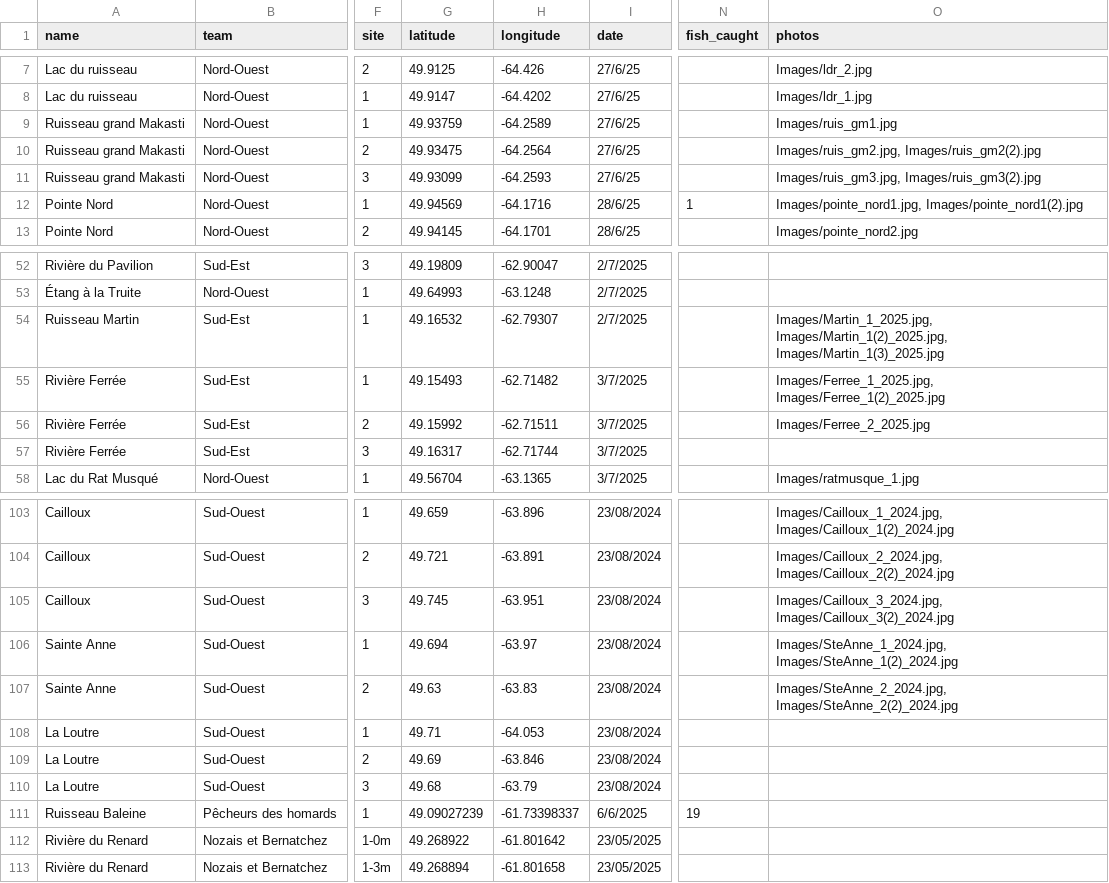
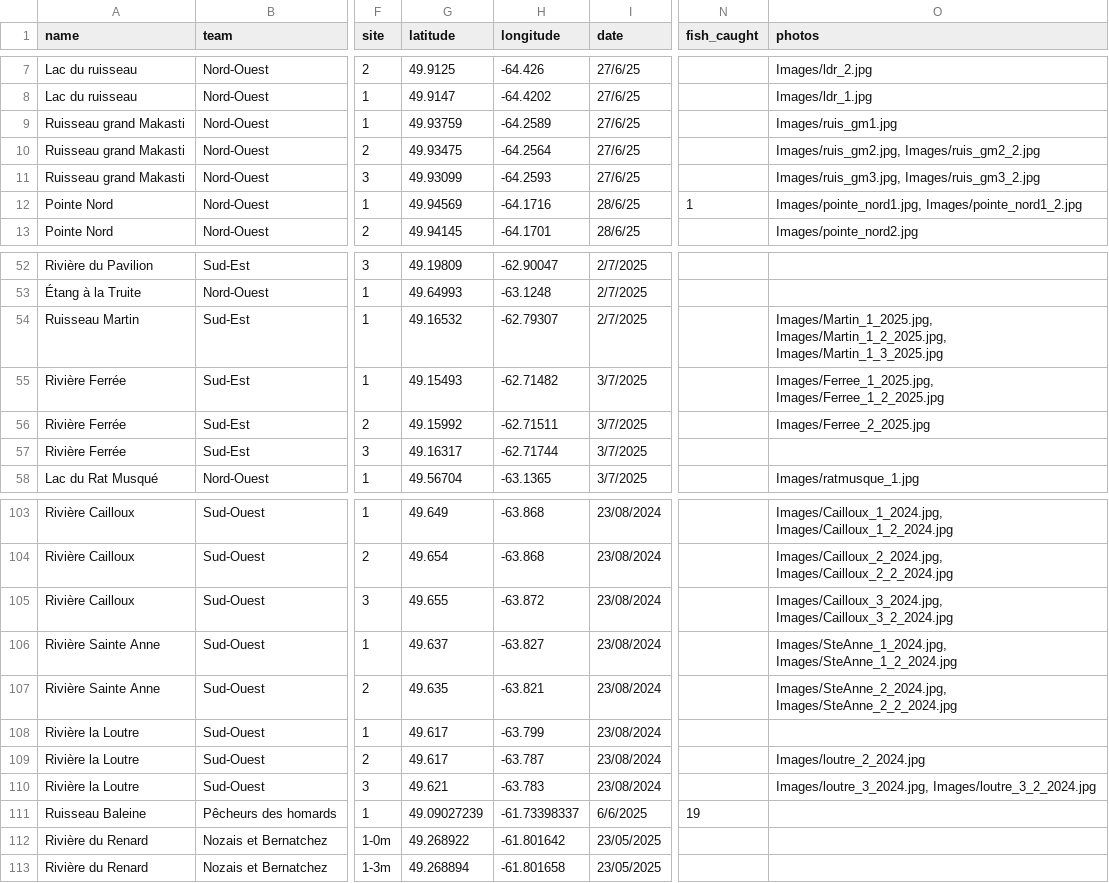
Before and after one commit to peyton-thomas/expedition-map, a CSV file: anticosti25_map.csv, drawn as a sheet; only a part is shown, gaps mark what is left out; the diff covers the shown part only; the diff names each change by its address in the sheet, - before the commit and + after, or states it on an @@ line.

Commit message:
Update images and gps locations for map

```diff
--- a/anticosti25_map.csv
+++ b/anticosti25_map.csv
-O10 (photos): Images/ruis_gm2.jpg, Images/ruis_gm2(2).jpg
+O10 (photos): Images/ruis_gm2.jpg, Images/ruis_gm2_2.jpg
-O11 (photos): Images/ruis_gm3.jpg, Images/ruis_gm3(2).jpg
+O11 (photos): Images/ruis_gm3.jpg, Images/ruis_gm3_2.jpg
-O12 (photos): Images/pointe_nord1.jpg, Images/pointe_nord1(2).jpg
+O12 (photos): Images/pointe_nord1.jpg, Images/pointe_nord1_2.jpg
-O54 (photos): Images/Martin_1_2025.jpg, Images/Martin_1(2)_2025.jpg, Images/Martin_1(3)_2025.jpg
+O54 (photos): Images/Martin_1_2025.jpg, Images/Martin_1_2_2025.jpg, Images/Martin_1_3_2025.jpg
-O55 (photos): Images/Ferree_1_2025.jpg, Images/Ferree_1(2)_2025.jpg
+O55 (photos): Images/Ferree_1_2025.jpg, Images/Ferree_1_2_2025.jpg
-A103:A105 (name): Cailloux
+A103:A105 (name): Rivière Cailloux
-G103 (latitude): 49.659
+G103 (latitude): 49.649
-H103 (longitude): -63.896
+H103 (longitude): -63.868
-O103 (photos): Images/Cailloux_1_2024.jpg, Images/Cailloux_1(2)_2024.jpg
+O103 (photos): Images/Cailloux_1_2024.jpg, Images/Cailloux_1_2_2024.jpg
-G104 (latitude): 49.721
+G104 (latitude): 49.654
-H104 (longitude): -63.891
+H104 (longitude): -63.868
-O104 (photos): Images/Cailloux_2_2024.jpg, Images/Cailloux_2(2)_2024.jpg
+O104 (photos): Images/Cailloux_2_2024.jpg, Images/Cailloux_2_2_2024.jpg
-G105 (latitude): 49.745
+G105 (latitude): 49.655
-H105 (longitude): -63.951
+H105 (longitude): -63.872
-O105 (photos): Images/Cailloux_3_2024.jpg, Images/Cailloux_3(2)_2024.jpg
+O105 (photos): Images/Cailloux_3_2024.jpg, Images/Cailloux_3_2_2024.jpg
-A106:A107 (name): Sainte Anne
+A106:A107 (name): Rivière Sainte Anne
-G106 (latitude): 49.694
+G106 (latitude): 49.637
-H106 (longitude): -63.97
+H106 (longitude): -63.827
-O106 (photos): Images/SteAnne_1_2024.jpg, Images/SteAnne_1(2)_2024.jpg
+O106 (photos): Images/SteAnne_1_2024.jpg, Images/SteAnne_1_2_2024.jpg
-G107 (latitude): 49.63
+G107 (latitude): 49.635
-H107 (longitude): -63.83
+H107 (longitude): -63.821
-O107 (photos): Images/SteAnne_2_2024.jpg, Images/SteAnne_2(2)_2024.jpg
+O107 (photos): Images/SteAnne_2_2024.jpg, Images/SteAnne_2_2_2024.jpg
-A108:A110 (name): La Loutre
+A108:A110 (name): Rivière la Loutre
-G108 (latitude): 49.71
+G108 (latitude): 49.617
-H108 (longitude): -64.053
+H108 (longitude): -63.799
-G109 (latitude): 49.69
+G109 (latitude): 49.617
-H109 (longitude): -63.846
+H109 (longitude): -63.787
-O109 (photos): (empty)
+O109 (photos): Images/loutre_2_2024.jpg
-G110 (latitude): 49.68
+G110 (latitude): 49.621
-H110 (longitude): -63.79
+H110 (longitude): -63.783
-O110 (photos): (empty)
+O110 (photos): Images/loutre_3_2024.jpg, Images/loutre_3_2_2024.jpg
```
Also changed, not shown: 55 edited cells elsewhere in this file, 50 other files.
